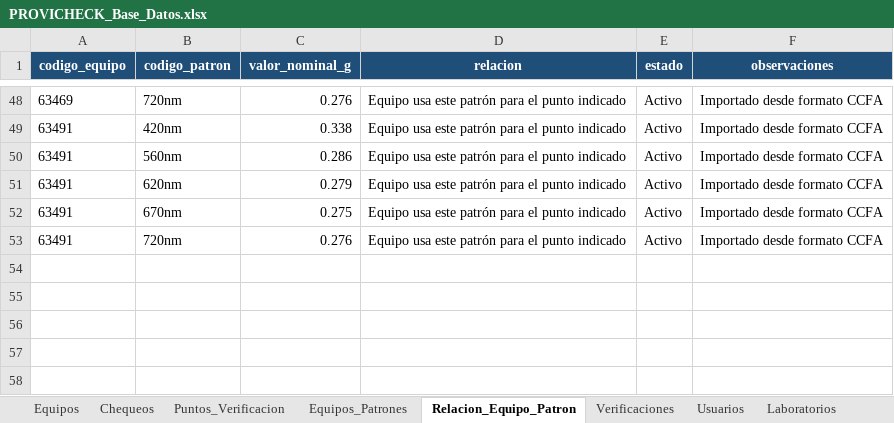
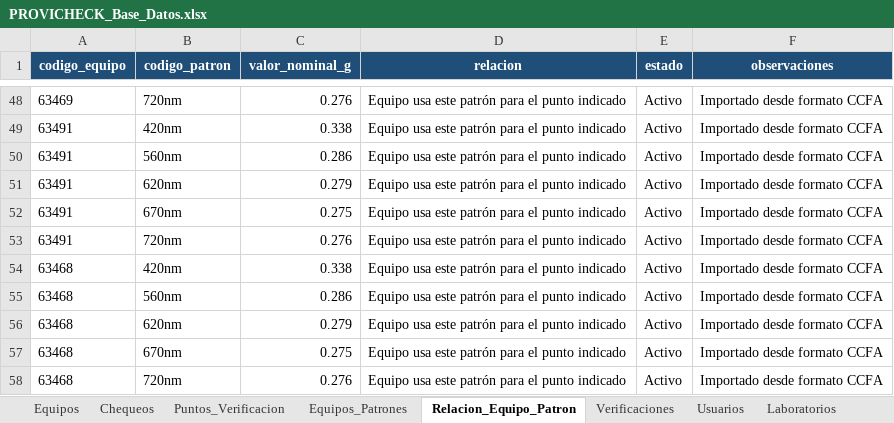
Before and after one commit to dfreyes0210/PROVICHECK-Enterprise, an Excel workbook: data/PROVICHECK_Base_Datos.xlsx, sheet Relacion_Equipo_Patron, drawn as a sheet; only a part is shown, gaps mark what is left out; values as stored, in another font and other column widths than the file's, no borders; table styles not drawn; the diff names each change by its address in the sheet, - before the commit and + after, or states it on an @@ line.

```diff
--- a/data/PROVICHECK_Base_Datos.xlsx (sheet Relacion_Equipo_Patron)
+++ b/data/PROVICHECK_Base_Datos.xlsx (sheet Relacion_Equipo_Patron)
+row 54: 63468 | 420nm | 0.338 | Equipo usa este patrón para el punto indicado | Activo | Importado desde formato CCFA
+row 55: 63468 | 560nm | 0.286 | Equipo usa este patrón para el punto indicado | Activo | Importado desde formato CCFA
+row 56: 63468 | 620nm | 0.279 | Equipo usa este patrón para el punto indicado | Activo | Importado desde formato CCFA
+row 57: 63468 | 670nm | 0.275 | Equipo usa este patrón para el punto indicado | Activo | Importado desde formato CCFA
+row 58: 63468 | 720nm | 0.276 | Equipo usa este patrón para el punto indicado | Activo | Importado desde formato CCFA
```
Also changed, not shown: sheet Puntos_Verificacion, sheet Equipos.
